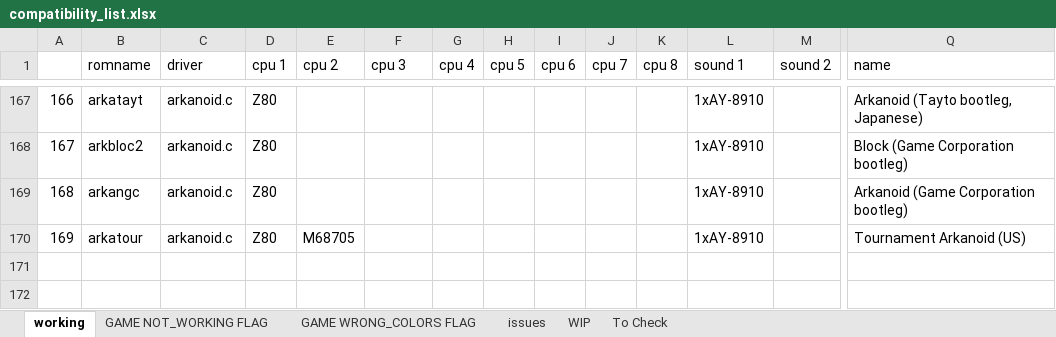
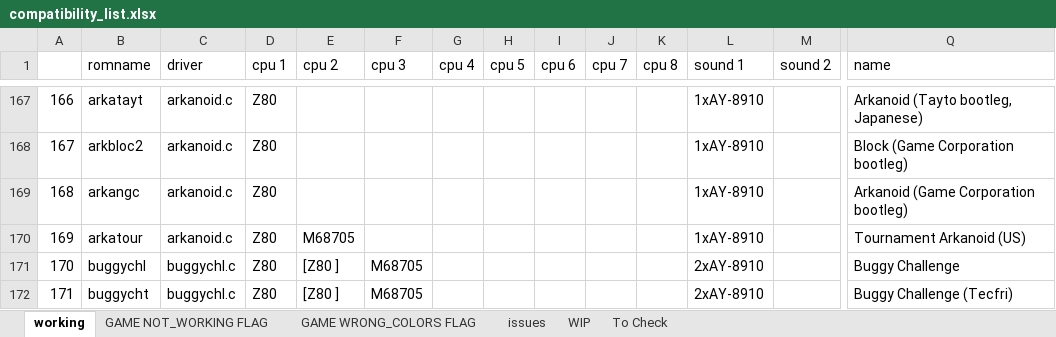
Before and after one commit to javaemus/arcadeflex056, an Excel workbook: compatibility_list.xlsx, sheet working, drawn as a sheet; only a part is shown, gaps mark what is left out; values as stored, in another font and other column widths than the file's, no borders; rows hold the shown columns only; the diff names each change by its address in the sheet, - before the commit and + after, or states it on an @@ line.

Commit message:
added working buggychl driver

```diff
--- a/compatibility_list.xlsx (sheet working)
+++ b/compatibility_list.xlsx (sheet working)
+row 171: 170 | buggychl | buggychl.c | Z80 | [Z80 ] | M68705 |  |  |  |  |  | 2xAY-8910 |  | Buggy Challenge
+row 172: 171 | buggycht | buggychl.c | Z80 | [Z80 ] | M68705 |  |  |  |  |  | 2xAY-8910 |  | Buggy Challenge (Tecfri)
```
Also changed, not shown: sheet WIP, 6 other files.
